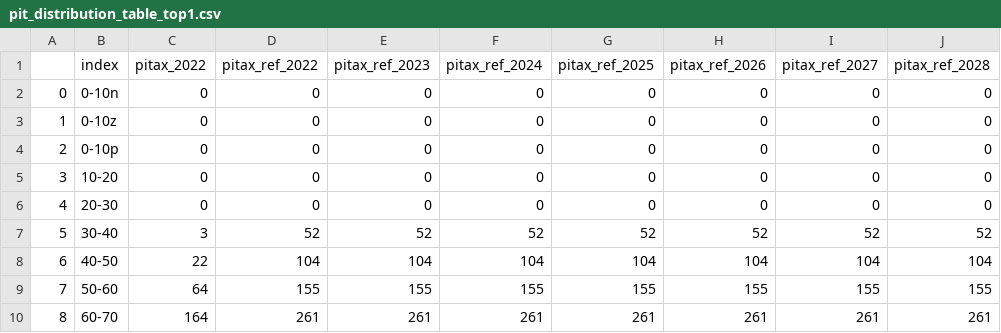
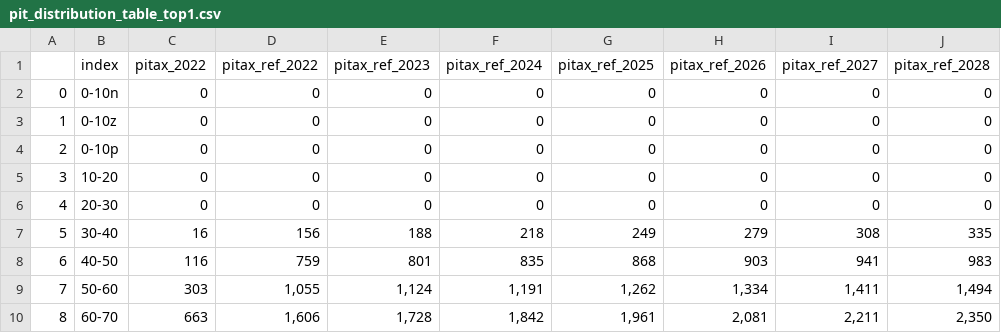
Before and after one commit to Revenue-Academy/Kosovo-PIT-CIT-Tax-Exp-Model, a CSV file: pit_distribution_table_top1.csv, drawn as a sheet; only a part is shown; the diff covers the shown part only.

```diff
--- a/pit_distribution_table_top1.csv
+++ b/pit_distribution_table_top1.csv
@@ -6,5 +6,5 @@
 4, 20-30,0,0,0,0,0,0,0,0
-5, 30-40,3,52,52,52,52,52,52,52
-6, 40-50,22,104,104,104,104,104,104,104
-7, 50-60,64,155,155,155,155,155,155,155
-8, 60-70,164,261,261,261,261,261,261,261
+5, 30-40,16,156,188,218,249,279,308,335
+6, 40-50,116,759,801,835,868,903,941,983
+7, 50-60,303,"1,055","1,124","1,191","1,262","1,334","1,411","1,494"
+8, 60-70,663,"1,606","1,728","1,842","1,961","2,081","2,211","2,350"
```
Also changed, not shown: 56 edited cells elsewhere in this file, pit_distribution_table_income_bins.csv, pit_etr.csv, 23 other files.
